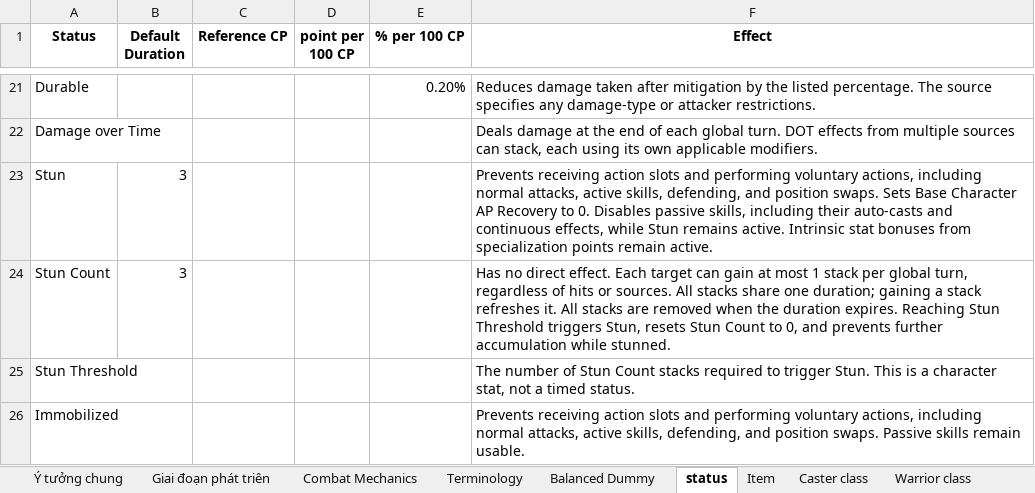
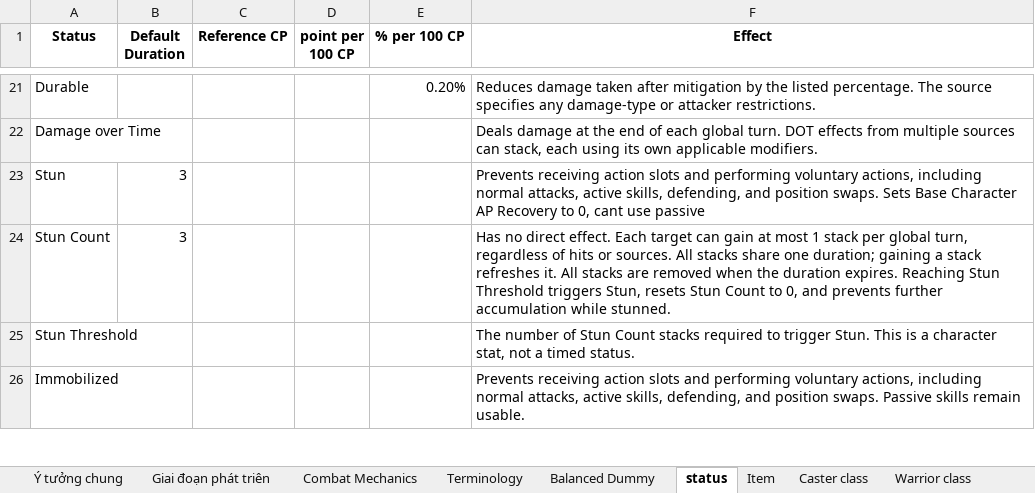
Before and after one commit to phamthach11-create/Avatar-war, an Excel workbook: data/excel/Thiết kế game.xlsx, sheet status, drawn as a sheet; only a part is shown, gaps mark what is left out; values as stored, in another font and other column widths than the file's, no borders; the diff names each change by its address in the sheet, - before the commit and + after, or states it on an @@ line.

```diff
--- a/data/excel/Thiết kế game.xlsx (sheet status)
+++ b/data/excel/Thiết kế game.xlsx (sheet status)
-F23 (Effect): …Recovery to 0. Disables passive skills, including their auto-casts and continuous effects, while Stun remains active. Intrinsic stat bonuses from specialization points remain active.
+F23 (Effect): …Recovery to 0, cant use passive
```
Also changed, not shown: sheet Caster class, sheet Piercer class, 13 other files.
